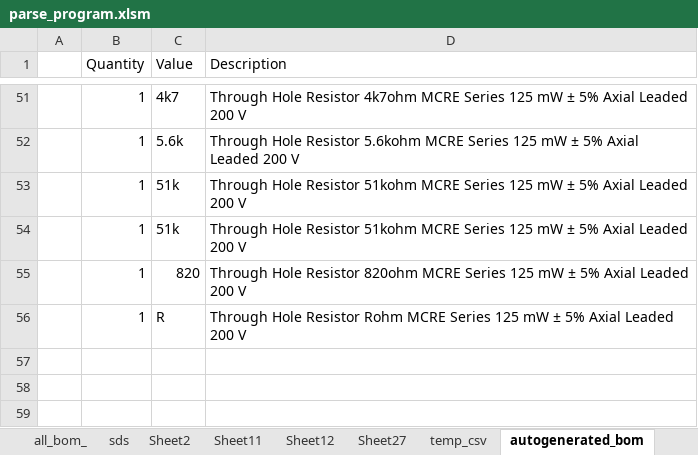
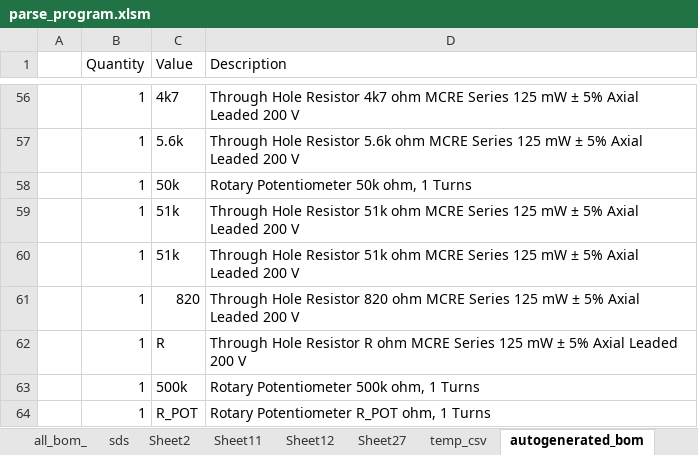
Before and after one commit to carebare47/KiBoM, an Excel workbook: parse_program.xlsm, sheet autogenerated_bom, drawn as a sheet; only a part is shown, gaps mark what is left out; values as stored, in another font and other column widths than the file's, no borders; addresses are those after the commit; the diff covers the shown part only; the diff names each change by its address in the sheet, - before the commit and + after, or states it on an @@ line.

```diff
--- a/parse_program.xlsm (sheet autogenerated_bom)
+++ b/parse_program.xlsm (sheet autogenerated_bom)
-D56 (Description): …Hole Resistor 4k7ohm MCRE Series…
+D56 (Description): …Hole Resistor 4k7 ohm MCRE Series…
-D57 (Description): …Hole Resistor 5.6kohm MCRE Series…
+D57 (Description): …Hole Resistor 5.6k ohm MCRE Series…
+row 58:  | 1 | 50k | Rotary Potentiometer 50k ohm, 1 Turns
-D59:D60 (Description): …Hole Resistor 51kohm MCRE Series…
+D59:D60 (Description): …Hole Resistor 51k ohm MCRE Series…
-D61 (Description): …Hole Resistor 820ohm MCRE Series…
+D61 (Description): …Hole Resistor 820 ohm MCRE Series…
-D62 (Description): …Hole Resistor Rohm MCRE Series…
+D62 (Description): …Hole Resistor R ohm MCRE Series…
+row 63:  | 1 | 500k | Rotary Potentiometer 500k ohm, 1 Turns
+row 64:  | 1 | R_POT | Rotary Potentiometer R_POT ohm, 1 Turns
```
Also changed, not shown: 5 added rows and 44 edited cells elsewhere in this sheet, sheet all_bom_, charts or pictures.
